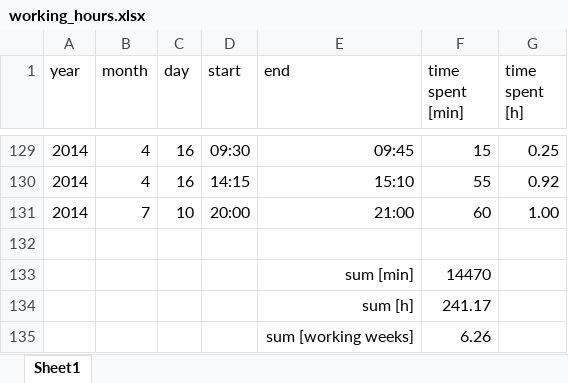
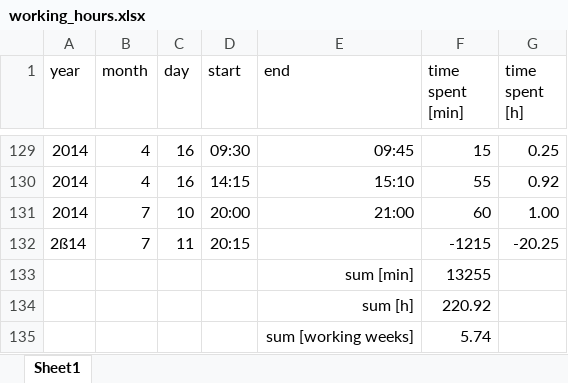
Before and after one commit to benediktibk/loadflow, an Excel workbook: documents/working_hours.xlsx, sheet Sheet1, drawn as a sheet; only a part is shown, gaps mark what is left out; values as stored, in another font and other column widths than the file's, no borders; the diff names each change by its address in the sheet, - before the commit and + after, or states it on an @@ line.

```diff
--- a/documents/working_hours.xlsx (sheet Sheet1)
+++ b/documents/working_hours.xlsx (sheet Sheet1)
-row 132: (empty)
+row 132: 2ß14 | 7 | 11 | 20:15 |  | -1215 | -20.25
-F133 (time spent [min]): 14470
+F133 (time spent [min]): 13255
-F134 (time spent [min]): 241.17
+F134 (time spent [min]): 220.92
-F135 (time spent [min]): 6.26
+F135 (time spent [min]): 5.74
```
Also changed, not shown: 5 other files.
